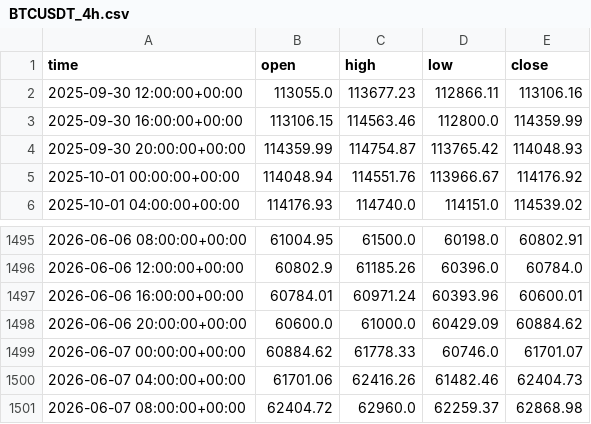
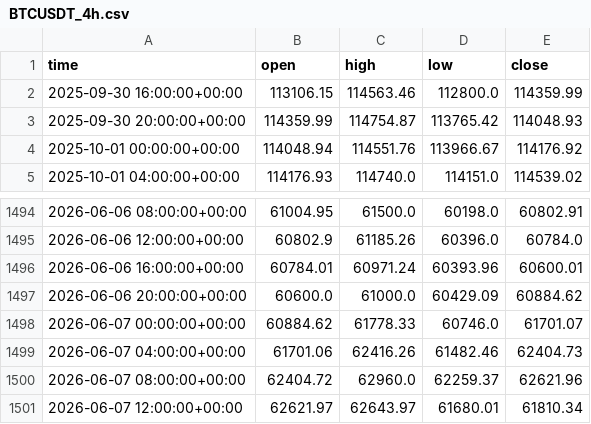
Before and after one commit to anothermario/bota, a CSV file: data/BTCUSDT_4h.csv, drawn as a sheet; only a part is shown, gaps mark what is left out.

```diff
--- a/data/BTCUSDT_4h.csv
+++ b/data/BTCUSDT_4h.csv
@@ -1,3 +1,2 @@
 time,open,high,low,close
-2025-09-30 12:00:00+00:00,113055.0,113677.23,112866.11,113106.16
 2025-09-30 16:00:00+00:00,113106.15,114563.46,112800.0,114359.99
@@ -1500,2 +1499,3 @@ time,open,high,low,close
 2026-06-07 04:00:00+00:00,61701.06,62416.26,61482.46,62404.73
-2026-06-07 08:00:00+00:00,62404.72,62960.0,62259.37,62868.98
+2026-06-07 08:00:00+00:00,62404.72,62960.0,62259.37,62621.96
+2026-06-07 12:00:00+00:00,62621.97,62643.97,61680.01,61810.34
```
Also changed, not shown: results/history.csv, 4 other files.
